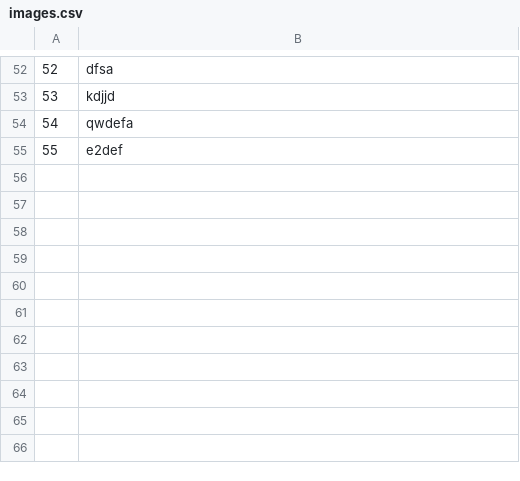
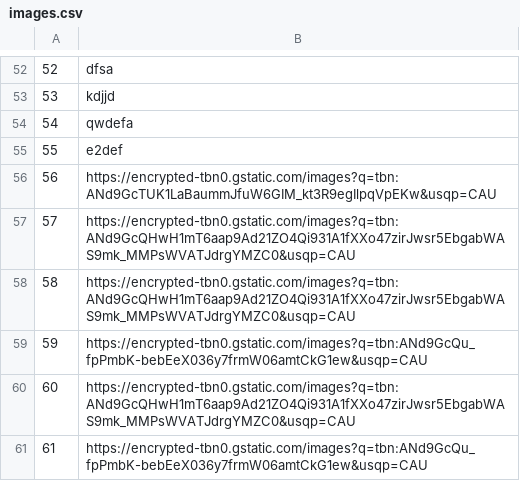
Before and after one commit to mil184/SIMS-tim-B, a CSV file: SIMS-Initial-Project-main/InitialProject/InitialProject/Resources/Data/images.csv, drawn as a sheet; only a part is shown, gaps mark what is left out; the diff names each change by its address in the sheet, - before the commit and + after, or states it on an @@ line.

```diff
--- a/SIMS-Initial-Project-main/InitialProject/InitialProject/Resources/Data/images.csv
+++ b/SIMS-Initial-Project-main/InitialProject/InitialProject/Resources/Data/images.csv
+row 56: 56 | https://encrypted-tbn0.gstatic.com/images?q=tbn:ANd9GcTUK1LaBaummJfuW6GIM_kt3R9egIlpqVpEKw&usqp=CAU
+row 57: 57 | https://encrypted-tbn0.gstatic.com/images?q=tbn:ANd9GcQHwH1mT6aap9Ad21ZO4Qi931A1fXXo47zirJwsr5EbgabWAS9mk_MMPsWVATJdrgYMZC0&usqp=CAU
+row 58: 58 | https://encrypted-tbn0.gstatic.com/images?q=tbn:ANd9GcQHwH1mT6aap9Ad21ZO4Qi931A1fXXo47zirJwsr5EbgabWAS9mk_MMPsWVATJdrgYMZC0&usqp=CAU
+row 59: 59 | https://encrypted-tbn0.gstatic.com/images?q=tbn:ANd9GcQu_fpPmbK-bebEeX036y7frmW06amtCkG1ew&usqp=CAU
+row 60: 60 | https://encrypted-tbn0.gstatic.com/images?q=tbn:ANd9GcQHwH1mT6aap9Ad21ZO4Qi931A1fXXo47zirJwsr5EbgabWAS9mk_MMPsWVATJdrgYMZC0&usqp=CAU
+row 61: 61 | https://encrypted-tbn0.gstatic.com/images?q=tbn:ANd9GcQu_fpPmbK-bebEeX036y7frmW06amtCkG1ew&usqp=CAU
```
Also changed, not shown: SIMS-Initial-Project-main/InitialProject/InitialProject/Resources/Data/checkpoints.csv, SIMS-Initial-Project-main/InitialProject/InitialProject/Resources/Data/tours.csv, 4 other files.
